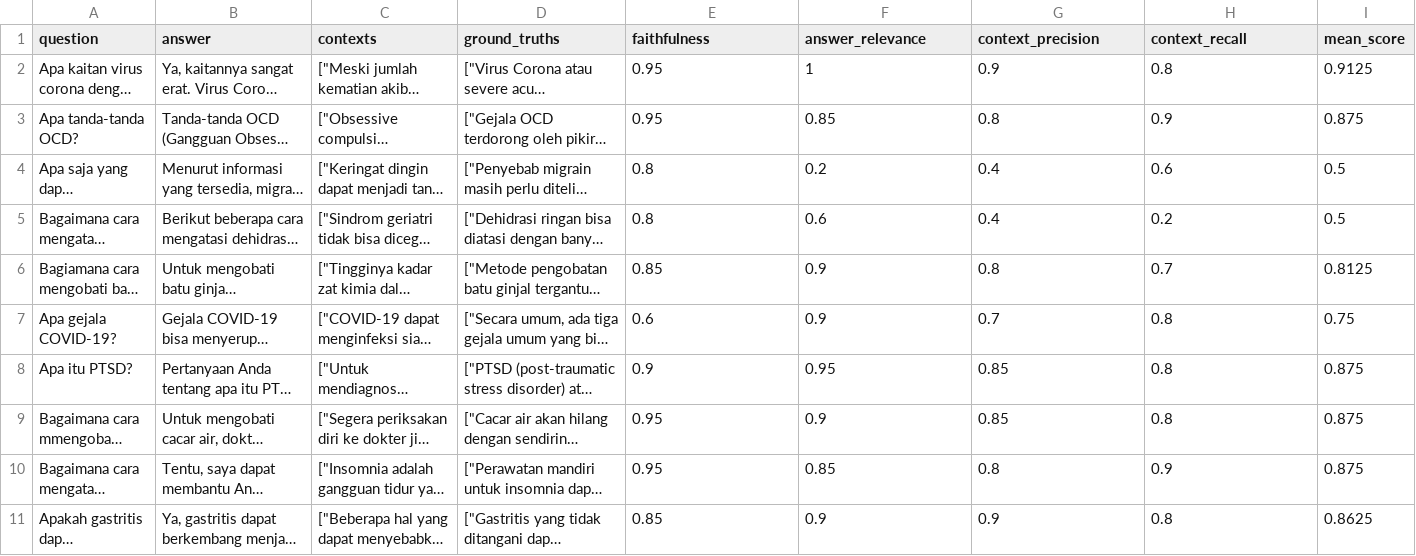
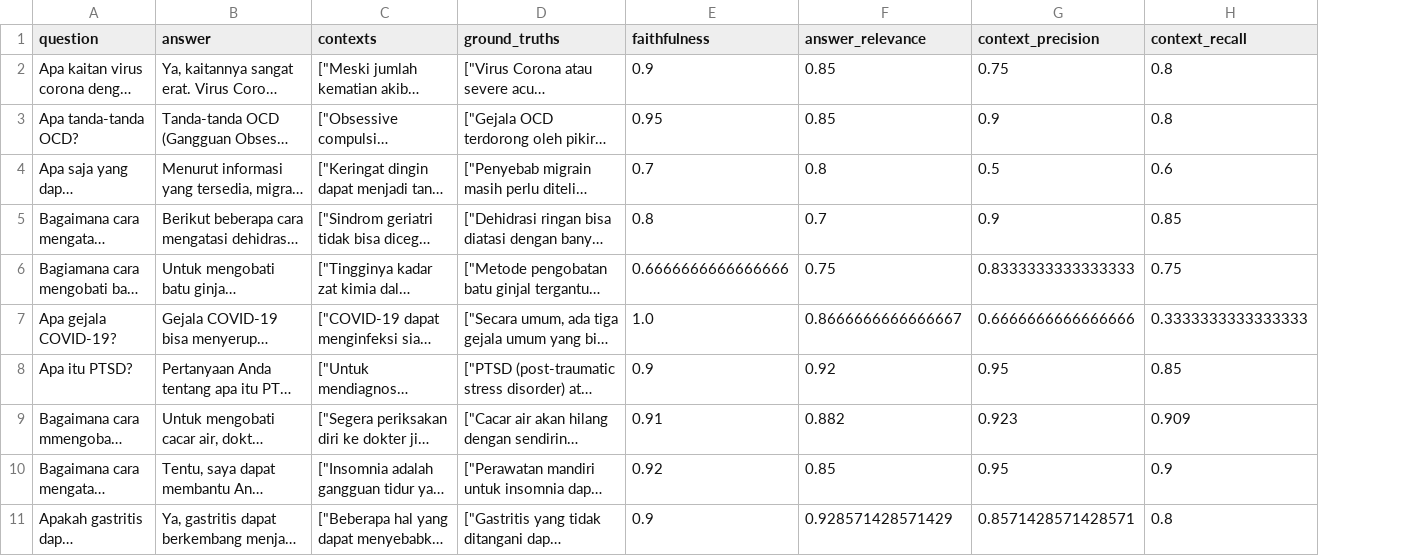
Before and after one commit to 24aeronyx/rag_chatbot, a CSV file: Data/ragas_results.csv, drawn as a sheet; only a part is shown; long unchanged cells end in …; removed rows and columns are numbered as before the commit, all else as after; the diff covers the shown part only; the diff names each change by its address in the sheet, - before the commit and + after, or states it on an @@ line.

Commit message:
Ragas evaluation complete

```diff
--- a/Data/ragas_results.csv
+++ b/Data/ragas_results.csv
-column I (mean_score), rows 2-11: 0.9125 | 0.875 | 0.5 | 0.5 | 0.8125 | 0.75 | 0.875 | 0.875 | 0.875 | 0.8625
-E2 (faithfulness): 0.95
+E2 (faithfulness): 0.9
-F2 (answer_relevance): 1
+F2 (answer_relevance): 0.85
-G2 (context_precision): 0.9
+G2 (context_precision): 0.75
-G3 (context_precision): 0.8
+G3 (context_precision): 0.9
-H3 (context_recall): 0.9
+H3 (context_recall): 0.8
-E4 (faithfulness): 0.8
+E4 (faithfulness): 0.7
-F4 (answer_relevance): 0.2
+F4 (answer_relevance): 0.8
-G4 (context_precision): 0.4
+G4 (context_precision): 0.5
-F5 (answer_relevance): 0.6
+F5 (answer_relevance): 0.7
-G5 (context_precision): 0.4
+G5 (context_precision): 0.9
-H5 (context_recall): 0.2
+H5 (context_recall): 0.85
-E6 (faithfulness): 0.85
+E6 (faithfulness): 0.6666666666666666
-F6 (answer_relevance): 0.9
+F6 (answer_relevance): 0.75
-G6 (context_precision): 0.8
+G6 (context_precision): 0.8333333333333333
-H6 (context_recall): 0.7
+H6 (context_recall): 0.75
-E7 (faithfulness): 0.6
+E7 (faithfulness): 1.0
-F7 (answer_relevance): 0.9
+F7 (answer_relevance): 0.8666666666666667
-G7 (context_precision): 0.7
+G7 (context_precision): 0.6666666666666666
-H7 (context_recall): 0.8
+H7 (context_recall): 0.3333333333333333
-F8 (answer_relevance): 0.95
+F8 (answer_relevance): 0.92
-G8 (context_precision): 0.85
+G8 (context_precision): 0.95
-H8 (context_recall): 0.8
+H8 (context_recall): 0.85
-E9 (faithfulness): 0.95
+E9 (faithfulness): 0.91
-F9 (answer_relevance): 0.9
+F9 (answer_relevance): 0.882
-G9 (context_precision): 0.85
+G9 (context_precision): 0.923
-H9 (context_recall): 0.8
+H9 (context_recall): 0.909
-E10 (faithfulness): 0.95
+E10 (faithfulness): 0.92
-G10 (context_precision): 0.8
+G10 (context_precision): 0.95
-E11 (faithfulness): 0.85
+E11 (faithfulness): 0.9
-F11 (answer_relevance): 0.9
+F11 (answer_relevance): 0.928571428571429
-G11 (context_precision): 0.9
+G11 (context_precision): 0.8571428571428571
```
Also changed, not shown: 1 added row and 55 edited cells elsewhere in this file, 2 other files.
